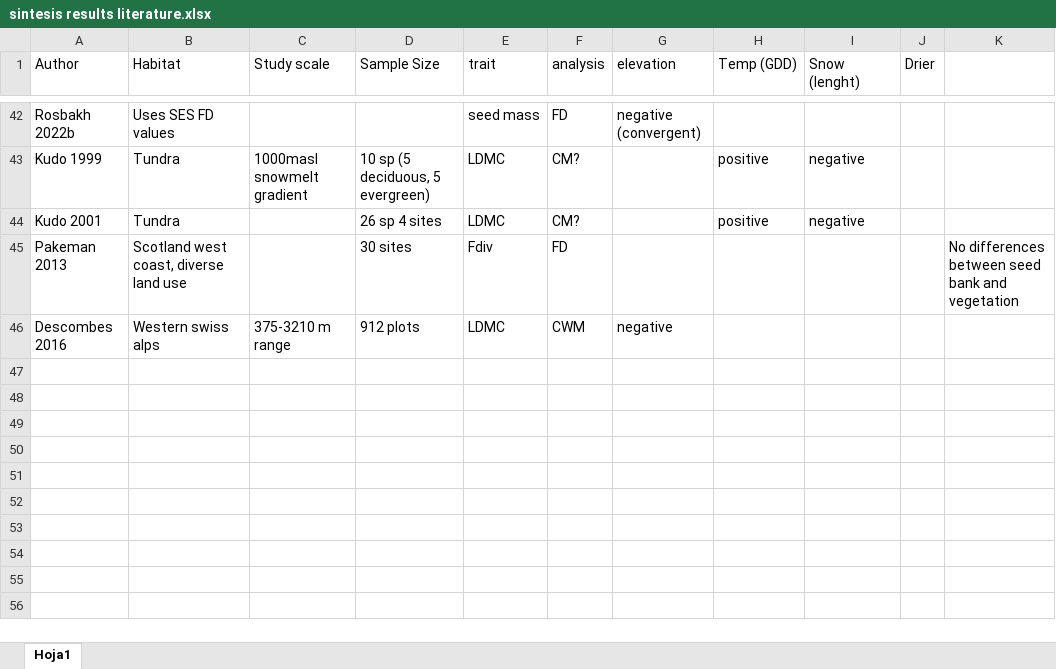
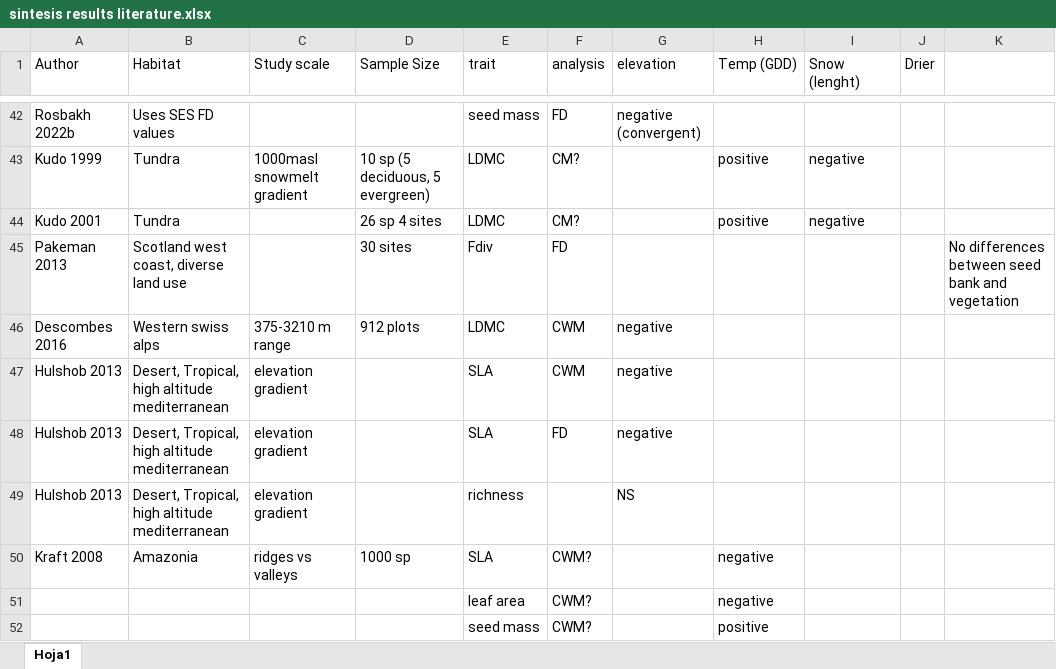
Before and after one commit to clara-espinosa/Germination_drivers, an Excel workbook: doc/sintesis results literature.xlsx, sheet Hoja1, drawn as a sheet; only a part is shown, gaps mark what is left out; values as stored, in another font and other column widths than the file's, no borders; the diff names each change by its address in the sheet, - before the commit and + after, or states it on an @@ line.

```diff
--- a/doc/sintesis results literature.xlsx (sheet Hoja1)
+++ b/doc/sintesis results literature.xlsx (sheet Hoja1)
+row 47: Hulshob 2013 | Desert, Tropical, high altitude mediterranean | elevation gradient |  | SLA | CWM | negative
+row 48: Hulshob 2013 | Desert, Tropical, high altitude mediterranean | elevation gradient |  | SLA | FD | negative
+row 49: Hulshob 2013 | Desert, Tropical, high altitude mediterranean | elevation gradient |  | richness |  | NS
+row 50: Kraft 2008 | Amazonia | ridges vs valleys | 1000 sp | SLA | CWM? |  | negative
+row 51:  |  |  |  | leaf area | CWM? |  | negative
+row 52:  |  |  |  | seed mass | CWM? |  | positive
```
Also changed, not shown: 1 other file.
